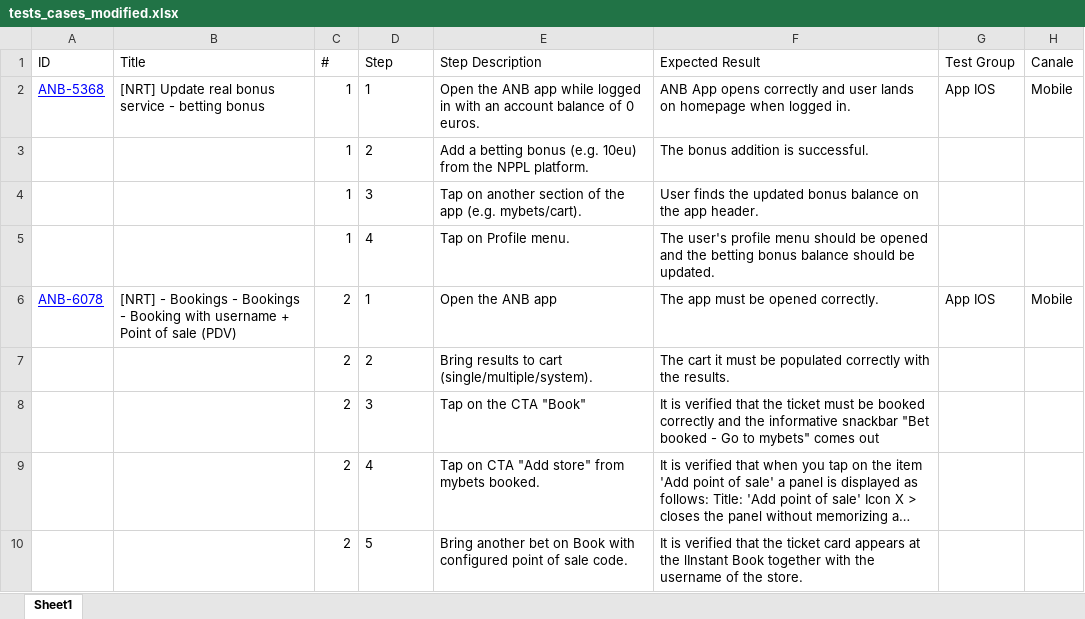
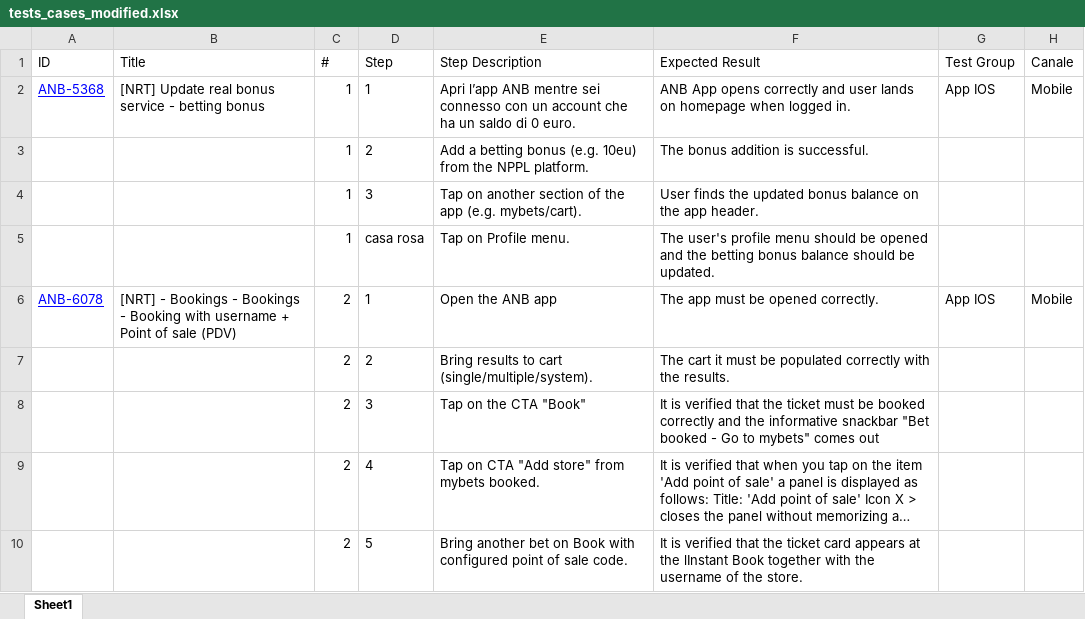
Before and after one commit to PyJess/Sisal, an Excel workbook: input/tests_cases_modified.xlsx, sheet Sheet1, drawn as a sheet; only a part is shown; long unchanged cells end in …; values as stored, in another font and other column widths than the file's, no borders; table styles not drawn; the diff names each change by its address in the sheet, - before the commit and + after, or states it on an @@ line.

```diff
--- a/input/tests_cases_modified.xlsx (sheet Sheet1)
+++ b/input/tests_cases_modified.xlsx (sheet Sheet1)
-E2: Open the ANB app while logged in with an account balance of 0 euros.
+E2: Apri l’app ANB mentre sei connesso con un account che ha un saldo di 0 euro.
-D5: 4
+D5: casa rosa
```
Also changed, not shown: outputs/generated_test_feedbackAI.xlsx, outputs/testbook_applicativi_feedbackAI.xlsx, 31 other files.
